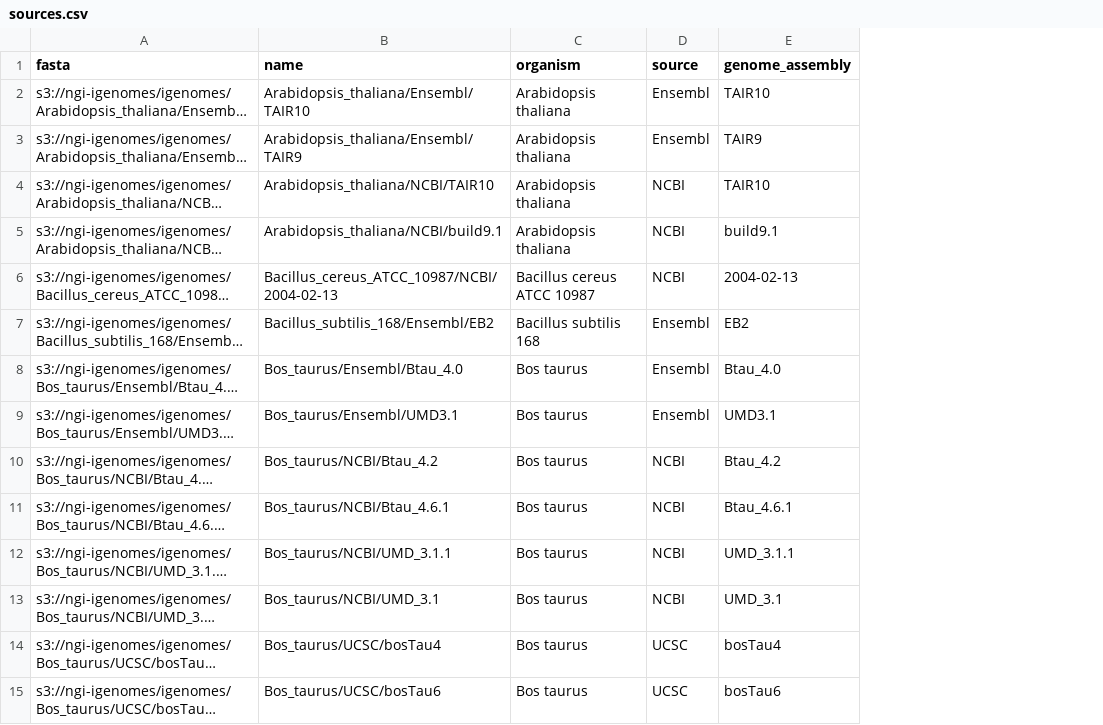
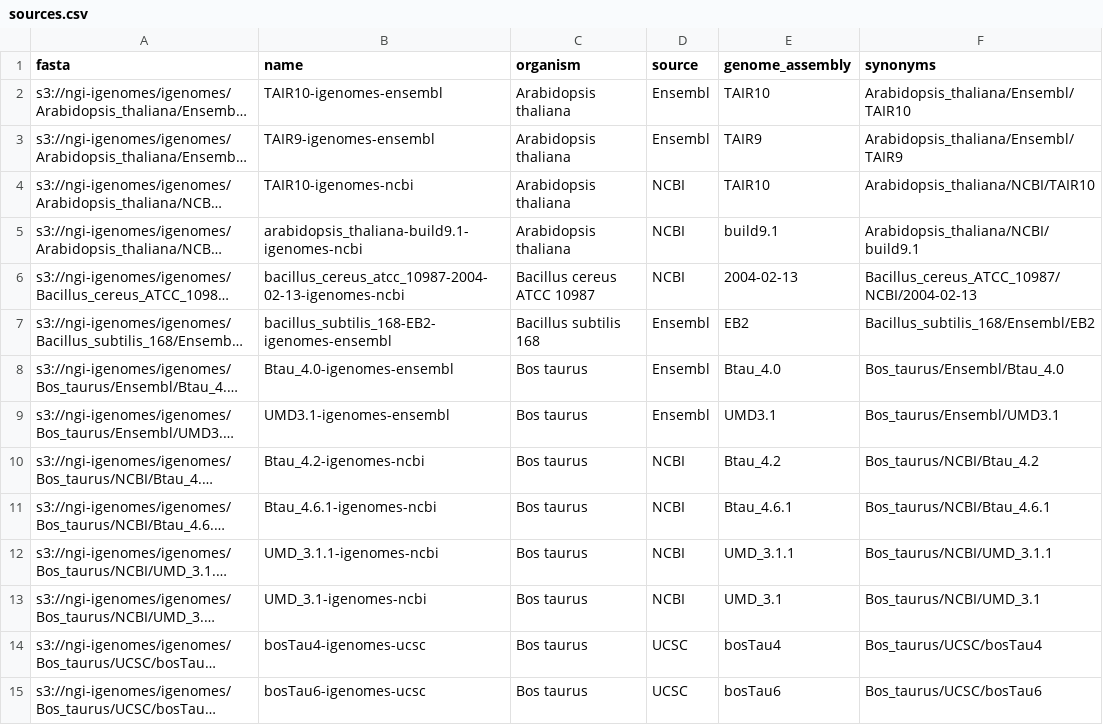
Before and after one commit to refgenie/refgenie-registry, a CSV file: stores/igenomes/sources.csv, drawn as a sheet; only a part is shown; long unchanged cells end in …; the diff covers the shown part only; the diff names each change by its address in the sheet, - before the commit and + after, or states it on an @@ line.

Commit message:
Fix catalog aliases and mislabeled genomes
Merge only after refgenie dev ships and sacCer3 is staged (see the a2 release steps).

```diff
--- a/stores/igenomes/sources.csv
+++ b/stores/igenomes/sources.csv
+column F (synonyms), rows 2-15: Arabidopsis_thaliana/Ensembl/TAIR10 | Arabidopsis_thaliana/Ensembl/TAIR9 | Arabidopsis_thaliana/NCBI/TAIR10 | Arabidopsis_thaliana/NCBI/build9.1 | Bacillus_cereus_ATCC_10987/NCBI/2004-02-13 | Bacillus_subtilis_168/Ensembl/EB2 | Bos_taurus/Ensembl/Btau_4.0 | Bos_taurus/Ensembl/UMD3.1 | Bos_taurus/NCBI/Btau_4.2 | Bos_taurus/NCBI/Btau_4.6.1 | Bos_taurus/NCBI/UMD_3.1.1 | Bos_taurus/NCBI/UMD_3.1 | Bos_taurus/UCSC/bosTau4 | Bos_taurus/UCSC/bosTau6
-B2 (name): Arabidopsis_thaliana/Ensembl/TAIR10
+B2 (name): TAIR10-igenomes-ensembl
-B3 (name): Arabidopsis_thaliana/Ensembl/TAIR9
+B3 (name): TAIR9-igenomes-ensembl
-B4 (name): Arabidopsis_thaliana/NCBI/TAIR10
+B4 (name): TAIR10-igenomes-ncbi
-B5 (name): Arabidopsis_thaliana/NCBI/build9.1
+B5 (name): arabidopsis_thaliana-build9.1-igenomes-ncbi
-B6 (name): Bacillus_cereus_ATCC_10987/NCBI/2004-02-13
+B6 (name): bacillus_cereus_atcc_10987-2004-02-13-igenomes-ncbi
-B7 (name): Bacillus_subtilis_168/Ensembl/EB2
+B7 (name): bacillus_subtilis_168-EB2-igenomes-ensembl
-B8 (name): Bos_taurus/Ensembl/Btau_4.0
+B8 (name): Btau_4.0-igenomes-ensembl
-B9 (name): Bos_taurus/Ensembl/UMD3.1
+B9 (name): UMD3.1-igenomes-ensembl
-B10 (name): Bos_taurus/NCBI/Btau_4.2
+B10 (name): Btau_4.2-igenomes-ncbi
-B11 (name): Bos_taurus/NCBI/Btau_4.6.1
+B11 (name): Btau_4.6.1-igenomes-ncbi
-B12 (name): Bos_taurus/NCBI/UMD_3.1.1
+B12 (name): UMD_3.1.1-igenomes-ncbi
-B13 (name): Bos_taurus/NCBI/UMD_3.1
+B13 (name): UMD_3.1-igenomes-ncbi
-B14 (name): Bos_taurus/UCSC/bosTau4
+B14 (name): bosTau4-igenomes-ucsc
-B15 (name): Bos_taurus/UCSC/bosTau6
+B15 (name): bosTau6-igenomes-ucsc
```
Also changed, not shown: 122 edited cells elsewhere in this file, pep/samples.csv, stores/jungle/sources.csv, 46 other files.
